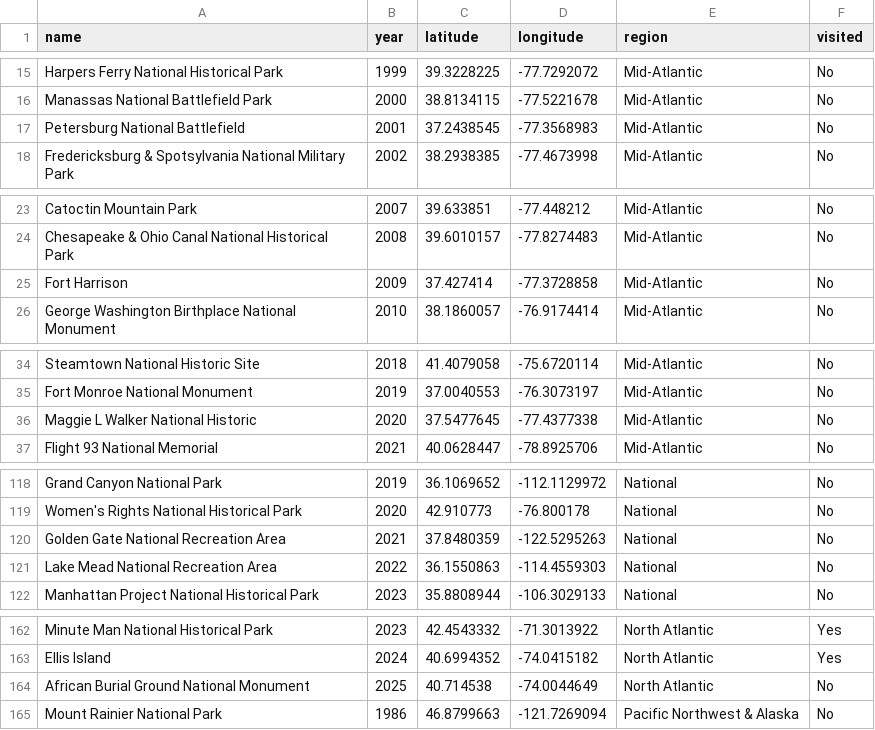
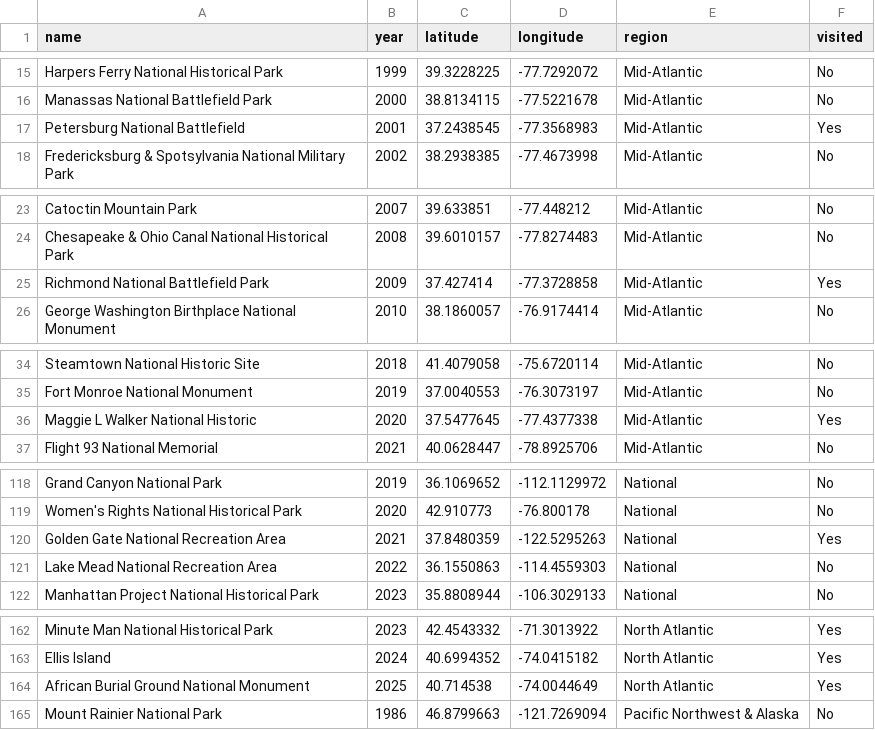
Before and after one commit to canfielder/national_park_passport_stamps, a CSV file: data/manual_tracking/national_park_passport_stamp_series.csv, drawn as a sheet; only a part is shown, gaps mark what is left out; the diff covers the shown part only.

```diff
--- a/data/manual_tracking/national_park_passport_stamp_series.csv
+++ b/data/manual_tracking/national_park_passport_stamp_series.csv
@@ -16,3 +16,3 @@ Harpers Ferry National Historical Park,1999,39.3228225,-77.7292072,Mid-Atlantic,
 Manassas National Battlefield Park,2000,38.8134115,-77.5221678,Mid-Atlantic,No
-Petersburg National Battlefield,2001,37.2438545,-77.3568983,Mid-Atlantic,No
+Petersburg National Battlefield,2001,37.2438545,-77.3568983,Mid-Atlantic,Yes
 Fredericksburg & Spotsylvania National Military Park,2002,38.2938385,-77.4673998,Mid-Atlantic,No
@@ -24,3 +24,3 @@ Catoctin Mountain Park,2007,39.633851,-77.448212,Mid-Atlantic,No
 Chesapeake & Ohio Canal National Historical Park,2008,39.6010157,-77.8274483,Mid-Atlantic,No
-Fort Harrison,2009,37.427414,-77.3728858,Mid-Atlantic,No
+Richmond National Battlefield Park,2009,37.427414,-77.3728858,Mid-Atlantic,Yes
 George Washington Birthplace National Monument,2010,38.1860057,-76.9174414,Mid-Atlantic,No
@@ -35,3 +35,3 @@ Steamtown National Historic Site,2018,41.4079058,-75.6720114,Mid-Atlantic,No
 Fort Monroe National Monument,2019,37.0040553,-76.3073197,Mid-Atlantic,No
-Maggie L Walker National Historic,2020,37.5477645,-77.4377338,Mid-Atlantic,No
+Maggie L Walker National Historic,2020,37.5477645,-77.4377338,Mid-Atlantic,Yes
 Flight 93 National Memorial,2021,40.0628447,-78.8925706,Mid-Atlantic,No
@@ -119,3 +119,3 @@ Grand Canyon National Park,2019,36.1069652,-112.1129972,National,No
 Women's Rights National Historical Park,2020,42.910773,-76.800178,National,No
-Golden Gate National Recreation Area,2021,37.8480359,-122.5295263,National,No
+Golden Gate National Recreation Area,2021,37.8480359,-122.5295263,National,Yes
 Lake Mead National Recreation Area,2022,36.1550863,-114.4559303,National,No
@@ -163,3 +163,3 @@ Minute Man National Historical Park,2023,42.4543332,-71.3013922,North Atlantic,Y
 Ellis Island,2024,40.6994352,-74.0415182,North Atlantic,Yes
-African Burial Ground National Monument,2025,40.714538,-74.0044649,North Atlantic,No
+African Burial Ground National Monument,2025,40.714538,-74.0044649,North Atlantic,Yes
 Mount Rainier National Park,1986,46.8799663,-121.7269094,Pacific Northwest & Alaska,No
```
Also changed, not shown: 4 edited cells elsewhere in this file, 2 other files.
